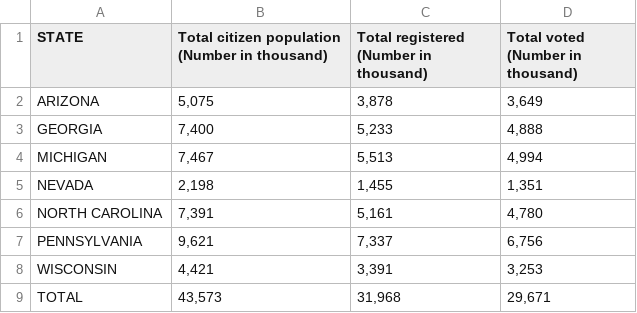
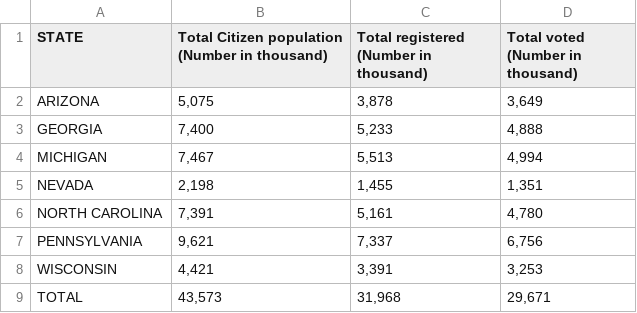
Before and after one commit to wawaprachumphan/2024-US-Election-Swing-State-Predictions, a CSV file: Vote by swing state-2020.csv, drawn as a sheet.

Commit message:
Update Vote by swing state-2020.csv

```diff
--- a/Vote by swing state-2020.csv
+++ b/Vote by swing state-2020.csv
@@ -1,2 +1,2 @@
-STATE,Total citizen population (Number in thousand),Total registered  (Number in thousand),Total voted  (Number in thousand)
+STATE,Total Citizen population (Number in thousand),Total registered  (Number in thousand),Total voted  (Number in thousand)
 ARIZONA,"5,075","3,878","3,649"
```
